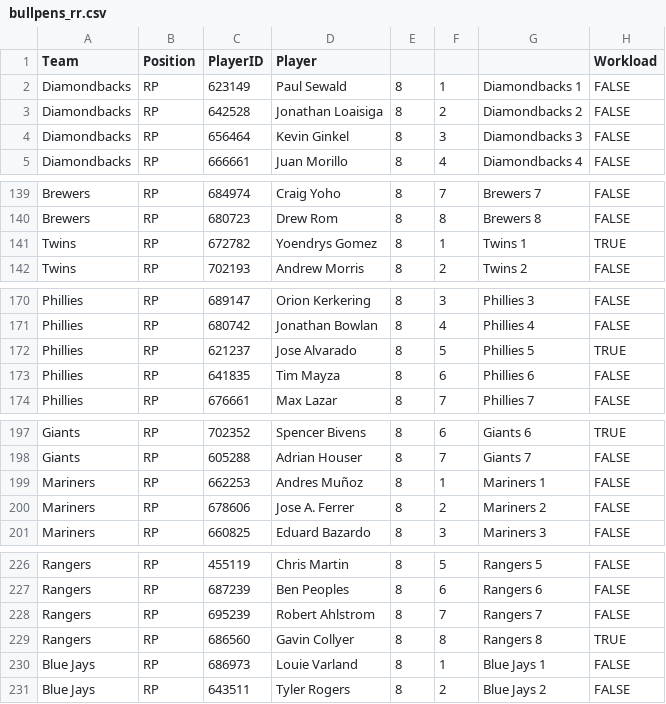
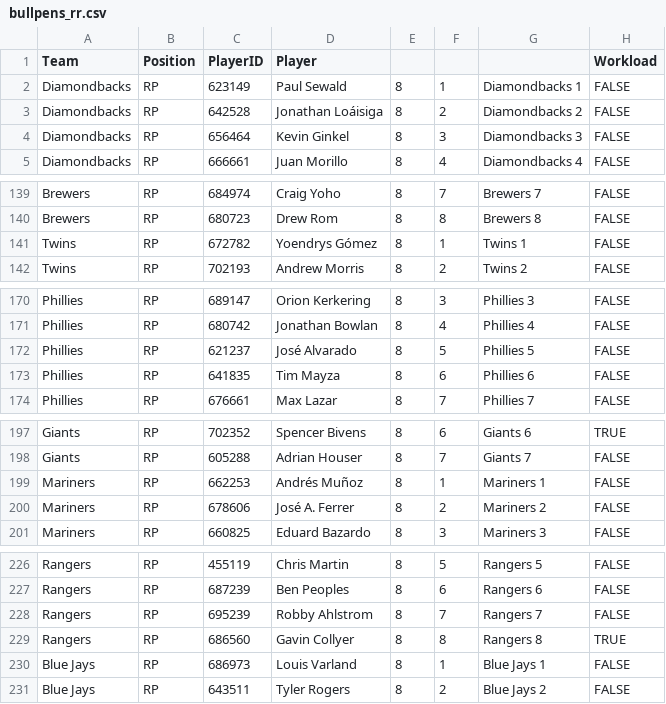
Before and after one commit to szerillo/mlb-tracker, a CSV file: data/bullpens_rr.csv, drawn as a sheet; only a part is shown, gaps mark what is left out; the diff covers the shown part only.

```diff
--- a/data/bullpens_rr.csv
+++ b/data/bullpens_rr.csv
@@ -2,3 +2,3 @@ Team,Position,PlayerID,Player,,,,Workload
 Diamondbacks,RP,623149,Paul Sewald,8,1,Diamondbacks 1,FALSE
-Diamondbacks,RP,642528,Jonathan Loaisiga,8,2,Diamondbacks 2,FALSE
+Diamondbacks,RP,642528,Jonathan Loáisiga,8,2,Diamondbacks 2,FALSE
 Diamondbacks,RP,656464,Kevin Ginkel,8,3,Diamondbacks 3,FALSE
@@ -140,3 +140,3 @@ Brewers,RP,684974,Craig Yoho,8,7,Brewers 7,FALSE
 Brewers,RP,680723,Drew Rom,8,8,Brewers 8,FALSE
-Twins,RP,672782,Yoendrys Gomez,8,1,Twins 1,TRUE
+Twins,RP,672782,Yoendrys Gómez,8,1,Twins 1,FALSE
 Twins,RP,702193,Andrew Morris,8,2,Twins 2,FALSE
@@ -171,3 +171,3 @@ Phillies,RP,689147,Orion Kerkering,8,3,Phillies 3,FALSE
 Phillies,RP,680742,Jonathan Bowlan,8,4,Phillies 4,FALSE
-Phillies,RP,621237,Jose Alvarado,8,5,Phillies 5,TRUE
+Phillies,RP,621237,José Alvarado,8,5,Phillies 5,FALSE
 Phillies,RP,641835,Tim Mayza,8,6,Phillies 6,FALSE
@@ -198,4 +198,4 @@ Giants,RP,702352,Spencer Bivens,8,6,Giants 6,TRUE
 Giants,RP,605288,Adrian Houser,8,7,Giants 7,FALSE
-Mariners,RP,662253,Andres Muñoz,8,1,Mariners 1,FALSE
-Mariners,RP,678606,Jose A. Ferrer,8,2,Mariners 2,FALSE
+Mariners,RP,662253,Andrés Muñoz,8,1,Mariners 1,FALSE
+Mariners,RP,678606,José A. Ferrer,8,2,Mariners 2,FALSE
 Mariners,RP,660825,Eduard Bazardo,8,3,Mariners 3,FALSE
@@ -227,5 +227,5 @@ Rangers,RP,455119,Chris Martin,8,5,Rangers 5,FALSE
 Rangers,RP,687239,Ben Peoples,8,6,Rangers 6,FALSE
-Rangers,RP,695239,Robert Ahlstrom,8,7,Rangers 7,FALSE
+Rangers,RP,695239,Robby Ahlstrom,8,7,Rangers 7,FALSE
 Rangers,RP,686560,Gavin Collyer,8,8,Rangers 8,TRUE
-Blue Jays,RP,686973,Louie Varland,8,1,Blue Jays 1,FALSE
+Blue Jays,RP,686973,Louis Varland,8,1,Blue Jays 1,FALSE
 Blue Jays,RP,643511,Tyler Rogers,8,2,Blue Jays 2,FALSE
```
Also changed, not shown: 26 edited cells elsewhere in this file.
